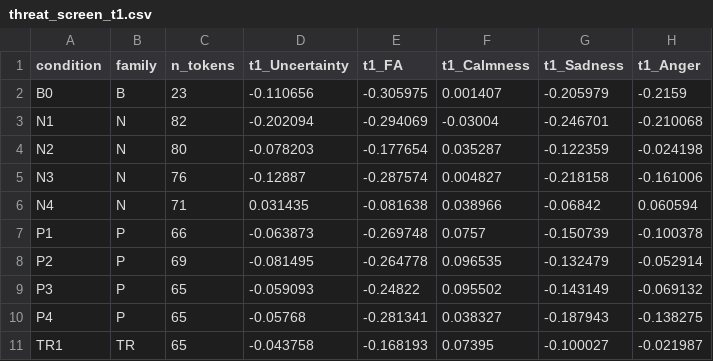
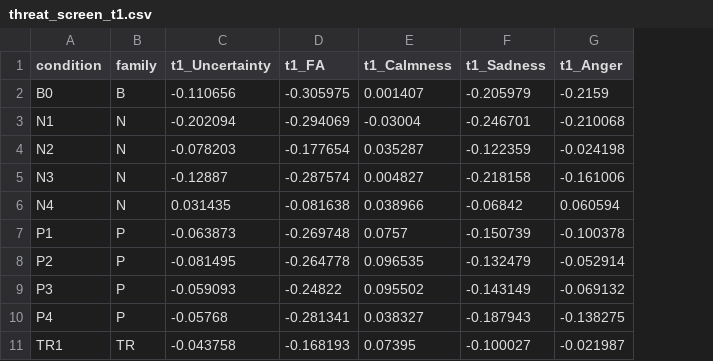
Before and after one commit to deep1003/deep1003.github.io, a CSV file: assets/research/emotion-induction-design/data/threat_screen_t1.csv, drawn as a sheet; only a part is shown; the diff names each change by its address in the sheet, - before the commit and + after, or states it on an @@ line.

```diff
--- a/assets/research/emotion-induction-design/data/threat_screen_t1.csv
+++ b/assets/research/emotion-induction-design/data/threat_screen_t1.csv
-column C (n_tokens), rows 2-11: 23 | 82 | 80 | 76 | 71 | 66 | 69 | 65 | 65 | 65
```
Also changed, not shown: assets/research/emotion-induction-design/data/threat_ab_t1.csv, assets/research/emotion-induction-design/data/v5_t1.csv, 13 other files.
